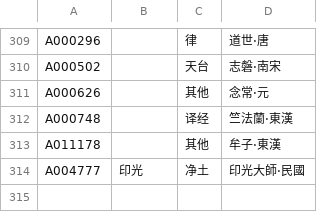
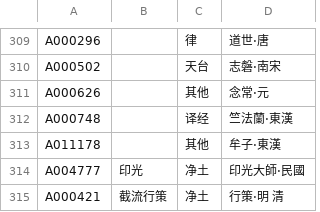
Before and after one commit to xr843/fojin, a TSV file: backend/scripts/history_core_people.tsv, drawn as a sheet; only a part is shown, gaps mark what is left out; the diff names each change by its address in the sheet, - before the commit and + after, or states it on an @@ line.

Commit message:
feat(history): 佛教史长卷导览路线——8 条（佛教初传/西行求法/四大译师/禅宗东土六祖/天台传承/华严五祖/开元三大士/净土十三祖） (#1551)
- 每站说明只取该人 DILA 小传里写到的事；补入净土第十祖截流行策（A000421）
- 路线上的人标序号并按站连线、其余变淡；说明栏上一站/下一站、方向键换站；?tour=&s= 可分享
- 换站自动把当前这一站滚进视野（首次打开不再被默认滚到 520 年覆盖）

```diff
--- a/backend/scripts/history_core_people.tsv
+++ b/backend/scripts/history_core_people.tsv
+row 315: A000421 | 截流行策 | 净土 | 行策·明 清
```
Also changed, not shown: 8 other files.
